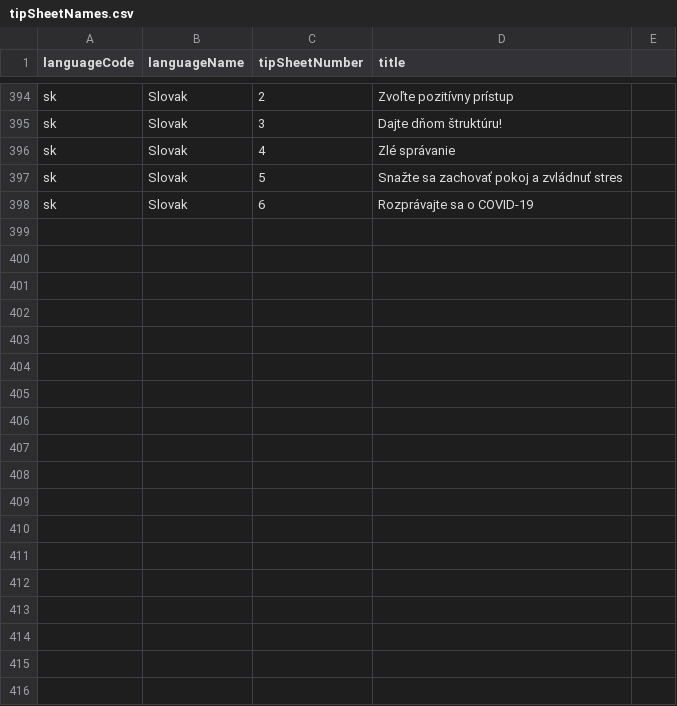
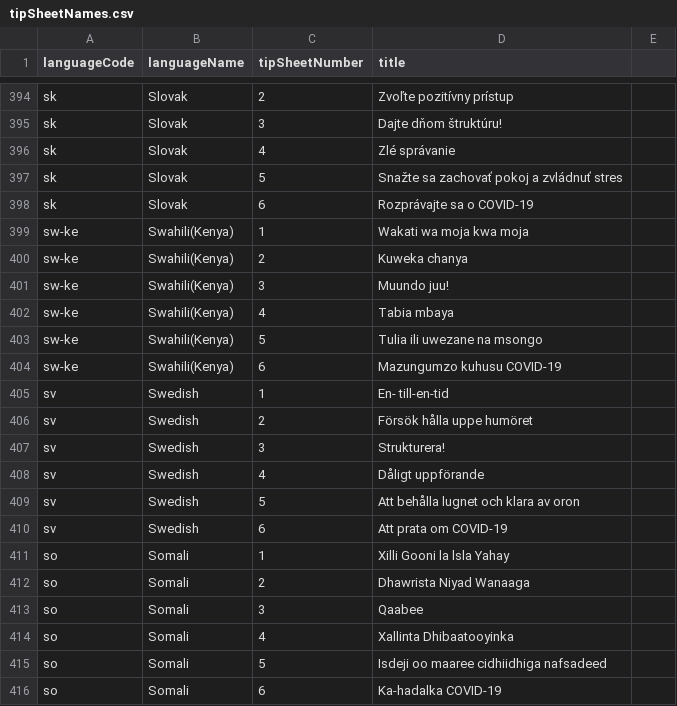
Before and after one commit to sylviawakoli/covid-parenting-website, a CSV file: src/assets/tip_sheets/tipSheetNames.csv, drawn as a sheet; only a part is shown, gaps mark what is left out; the diff names each change by its address in the sheet, - before the commit and + after, or states it on an @@ line.

Commit message:
Adding somali swahili-ke swedish

```diff
--- a/src/assets/tip_sheets/tipSheetNames.csv
+++ b/src/assets/tip_sheets/tipSheetNames.csv
+row 399: sw-ke | Swahili(Kenya) | 1 | Wakati wa moja kwa moja
+row 400: sw-ke | Swahili(Kenya) | 2 | Kuweka chanya
+row 401: sw-ke | Swahili(Kenya) | 3 | Muundo juu!
+row 402: sw-ke | Swahili(Kenya) | 4 | Tabia mbaya
+row 403: sw-ke | Swahili(Kenya) | 5 | Tulia ili uwezane na msongo
+row 404: sw-ke | Swahili(Kenya) | 6 | Mazungumzo kuhusu COVID-19
+row 405: sv | Swedish | 1 | En- till-en-tid
+row 406: sv | Swedish | 2 | Försök hålla uppe humöret
+row 407: sv | Swedish | 3 | Strukturera!
+row 408: sv | Swedish | 4 | Dåligt uppförande
+row 409: sv | Swedish | 5 | Att behålla lugnet och klara av oron
+row 410: sv | Swedish | 6 | Att prata om COVID-19
+row 411: so | Somali | 1 | Xilli Gooni la lsla Yahay
+row 412: so | Somali | 2 | Dhawrista Niyad Wanaaga
+row 413: so | Somali | 3 | Qaabee
+row 414: so | Somali | 4 | Xallinta Dhibaatooyinka
+row 415: so | Somali | 5 | Isdeji oo maaree cidhiidhiga nafsadeed
+row 416: so | Somali | 6 | Ka-hadalka COVID-19
```
Also changed, not shown: 18 other files.
